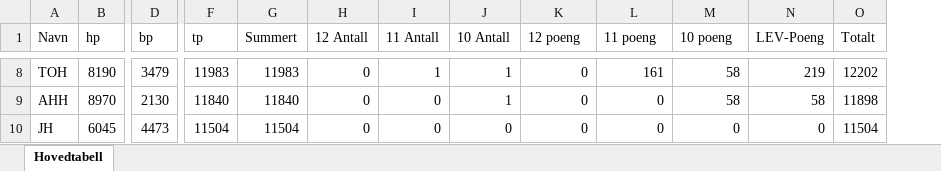
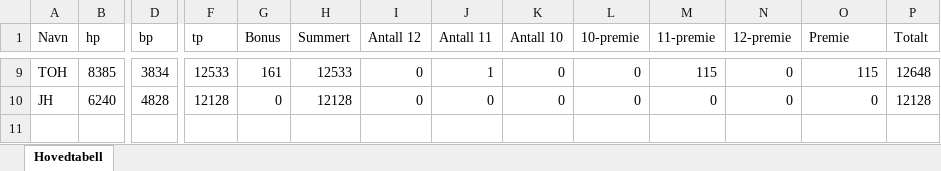
Before and after one commit to Tresfjording/stps, an Excel workbook: stps_tolk.xlsx, sheet Hovedtabell, drawn as a sheet; only a part is shown, gaps mark what is left out; values as stored, in another font and other column widths than the file's, no borders; removed rows and columns are numbered as before the commit, all else as after; rows hold the shown columns only; the diff covers the shown part only; the diff names each change by its address in the sheet, - before the commit and + after, or states it on an @@ line.

```diff
--- a/stps_tolk.xlsx (sheet Hovedtabell)
+++ b/stps_tolk.xlsx (sheet Hovedtabell)
+column G (Bonus), rows 9-10: 161 | 0
-I1: 12 Antall
+I1: Antall 12
-J1: 11 Antall
+J1: Antall 11
-K1: 10 Antall
+K1: Antall 10
-L1: 12 poeng
+L1: 10-premie
-M1: 11 poeng
+M1: 11-premie
-N1: 10 poeng
+N1: 12-premie
-O1: LEV-Poeng
+O1: Premie
-B9 (hp): 8190
+B9 (hp): 8385
-D9 (bp): 3479
+D9 (bp): 3834
-F9 (tp): 11983
+F9 (tp): 12533
-H9 (Summert): 11983
+H9 (Summert): 12533
-K9 (Antall 10): 1
+K9 (Antall 10): 0
-M9 (11-premie): 161
+M9 (11-premie): 115
-N9 (12-premie): 58
+N9 (12-premie): 0
-O9 (Premie): 219
+O9 (Premie): 115
-P9 (Totalt): 12202
+P9 (Totalt): 12648
-row 9: AHH | 8970 | 2130 | 11840 | 11840 | 0 | 0 | 1 | 0 | 0 | 58 | 58 | 11898
-B10 (hp): 6045
+B10 (hp): 6240
-D10 (bp): 4473
+D10 (bp): 4828
-F10 (tp): 11504
+F10 (tp): 12128
-H10 (Summert): 11504
+H10 (Summert): 12128
-P10 (Totalt): 11504
+P10 (Totalt): 12128
```
Also changed, not shown: 3 added rows, 2 removed rows and 26 edited cells elsewhere in this sheet, 2 other files.
